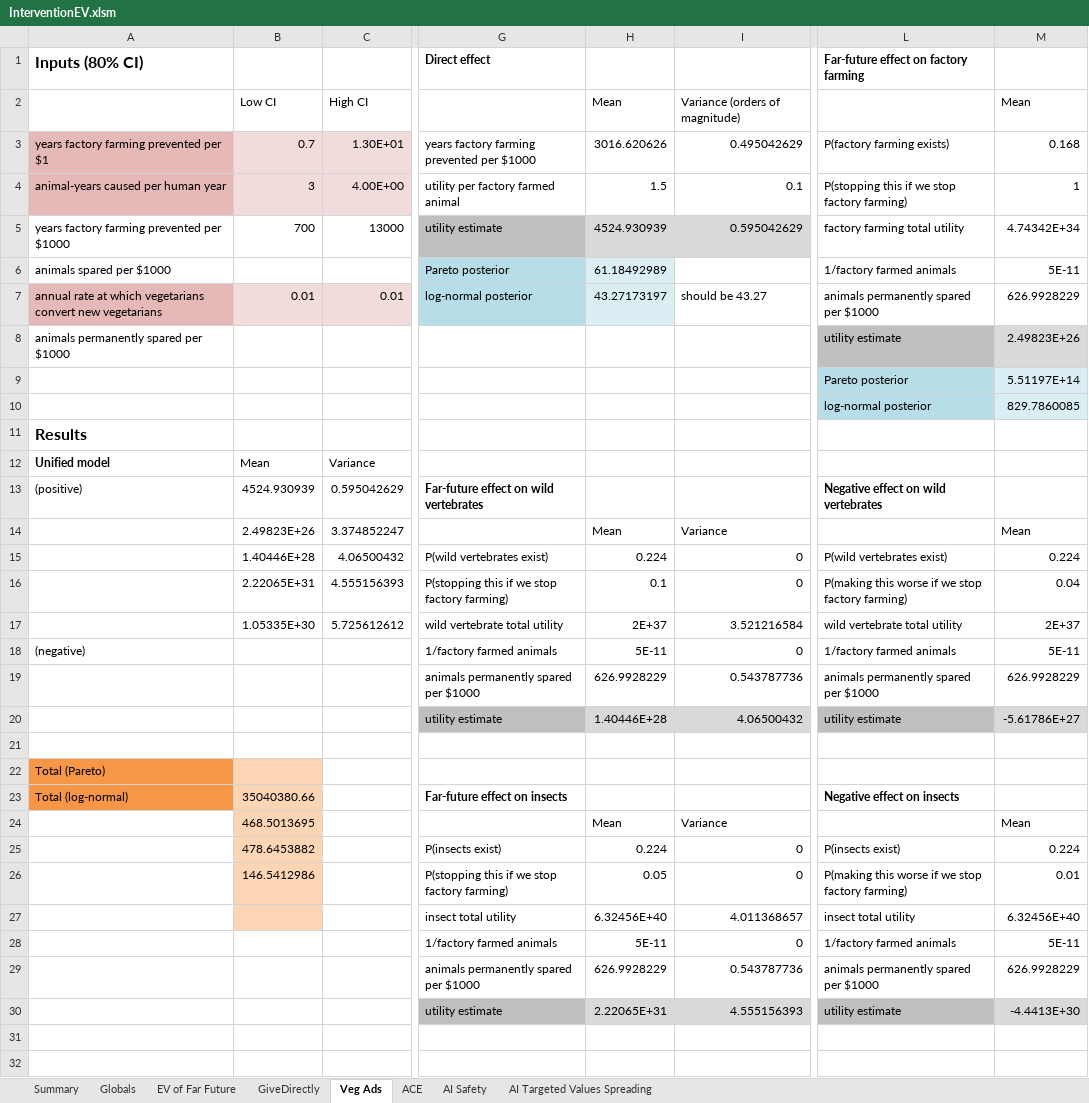
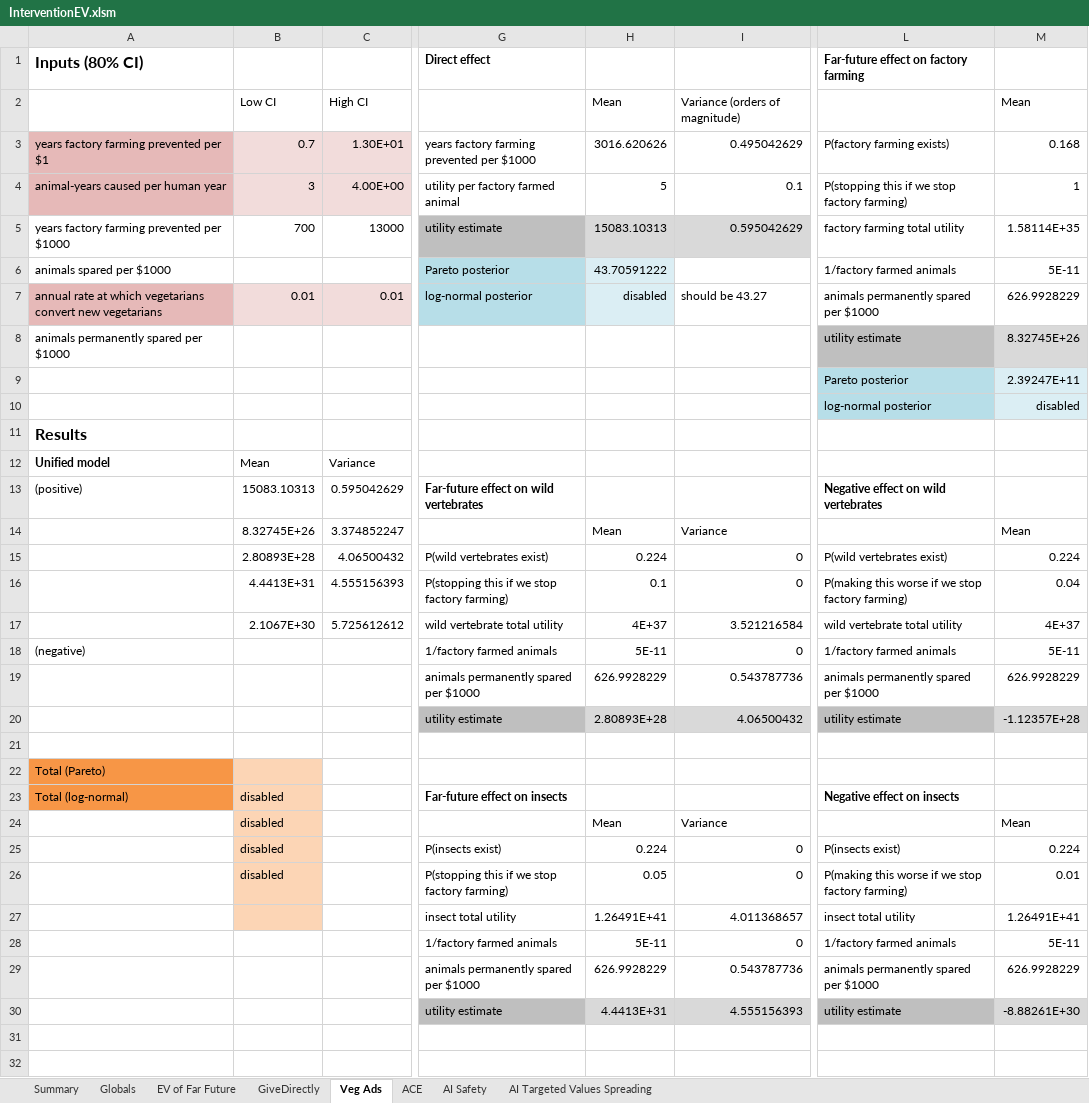
Before and after one commit to michaeldickens/Intervention-Quantitative-Model, an Excel workbook: InterventionEV.xlsm, sheet Veg Ads, drawn as a sheet; only a part is shown, gaps mark what is left out; values as stored, in another font and other column widths than the file's, no borders; the diff covers the shown part only; the diff names each change by its address in the sheet, - before the commit and + after, or states it on an @@ line.

```diff
--- a/InterventionEV.xlsm (sheet Veg Ads)
+++ b/InterventionEV.xlsm (sheet Veg Ads)
-H4: 1.5
+H4: 5
-H5: 4524.930939
+H5: 15083.10313
-M5: 4.74342E+34
+M5: 1.58114E+35
-H6: 61.18492989
+H6: 43.70591222
-H7: 43.27173197
+H7: disabled
-M8: 2.49823E+26
+M8: 8.32745E+26
-M9: 5.51197E+14
+M9: 2.39247E+11
-M10: 829.7860085
+M10: disabled
-B13: 4524.930939
+B13: 15083.10313
-B14: 2.49823E+26
+B14: 8.32745E+26
-B15: 1.40446E+28
+B15: 2.80893E+28
-B16: 2.22065E+31
+B16: 4.4413E+31
-B17: 1.05335E+30
+B17: 2.1067E+30
-H17: 2E+37
+H17: 4E+37
-M17: 2E+37
+M17: 4E+37
-H20: 1.40446E+28
+H20: 2.80893E+28
-M20: -5.61786E+27
+M20: -1.12357E+28
-B23: 35040380.66
+B23: disabled
-B24: 468.5013695
+B24: disabled
-B25: 478.6453882
+B25: disabled
-B26: 146.5412986
+B26: disabled
-H27: 6.32456E+40
+H27: 1.26491E+41
-M27: 6.32456E+40
+M27: 1.26491E+41
-H30: 2.22065E+31
+H30: 4.4413E+31
-M30: -4.4413E+30
+M30: -8.88261E+30
```
Also changed, not shown: 17 edited cells elsewhere in this sheet, sheet EV of Far Future, sheet Summary, sheet AI Safety, sheet Globals, sheet GiveDirectly, sheet ACE, 1 more sheet, formulas that keep their value.
